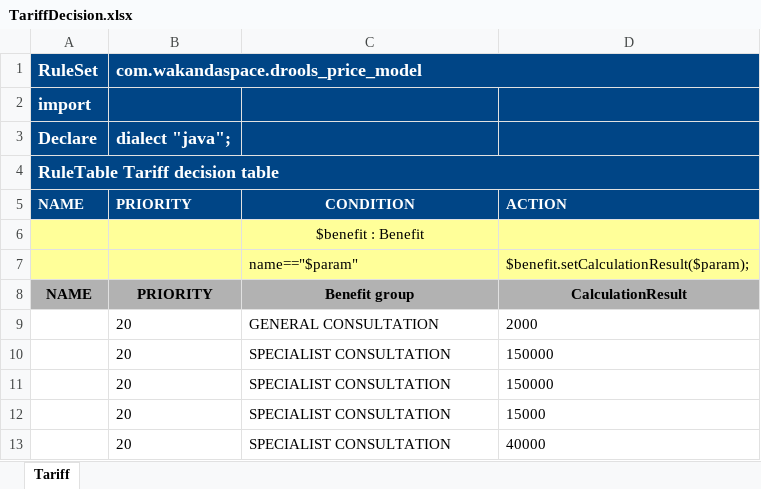
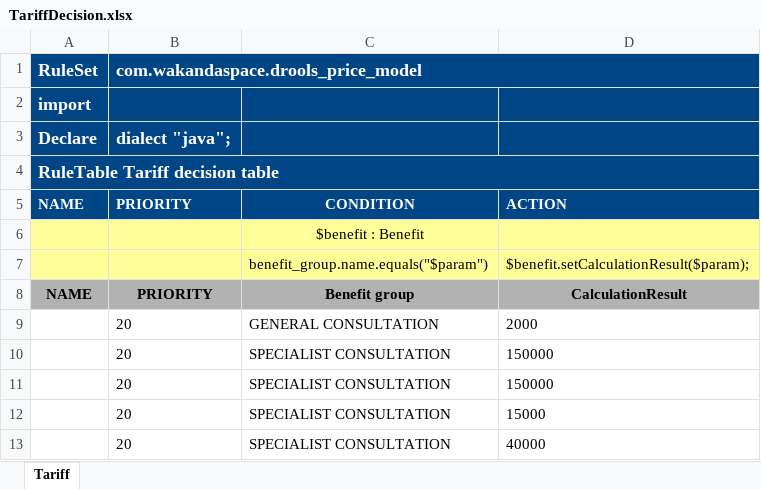
Before and after one commit to Satadl/drools-price-model, an Excel workbook: src/main/resources/com/wakandaspace/drools_price_model/TariffDecision.xlsx, sheet Tariff, drawn as a sheet; only a part is shown; values as stored, in another font and other column widths than the file's, no borders; the diff names each change by its address in the sheet, - before the commit and + after, or states it on an @@ line.

Commit message:
Uploaded 10-May-2021 15:23:56 {/src/main/resources/com/wakandaspace/drools_price_model/TariffDecision.xlsx}

```diff
--- a/src/main/resources/com/wakandaspace/drools_price_model/TariffDecision.xlsx (sheet Tariff)
+++ b/src/main/resources/com/wakandaspace/drools_price_model/TariffDecision.xlsx (sheet Tariff)
-C7: name=="$param"
+C7: benefit_group.name.equals("$param")
```
